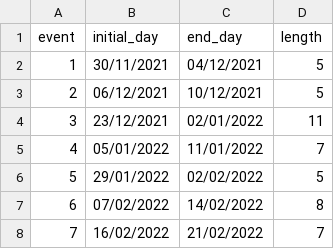
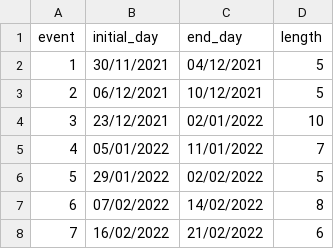
Before and after one commit to douglasnehme/data-misc, a CSV file: sacz_2021_2022_JFA.csv, drawn as a sheet.

Commit message:
Correting some duration periods

```diff
--- a/sacz_2021_2022_JFA.csv
+++ b/sacz_2021_2022_JFA.csv
@@ -3,3 +3,3 @@ event,initial_day,end_day,length
 2,06/12/2021,10/12/2021,5
-3,23/12/2021,02/01/2022,11
+3,23/12/2021,02/01/2022,10
 4,05/01/2022,11/01/2022,7
@@ -7,2 +7,2 @@ event,initial_day,end_day,length
 6,07/02/2022,14/02/2022,8
-7,16/02/2022,21/02/2022,7
+7,16/02/2022,21/02/2022,6
```
